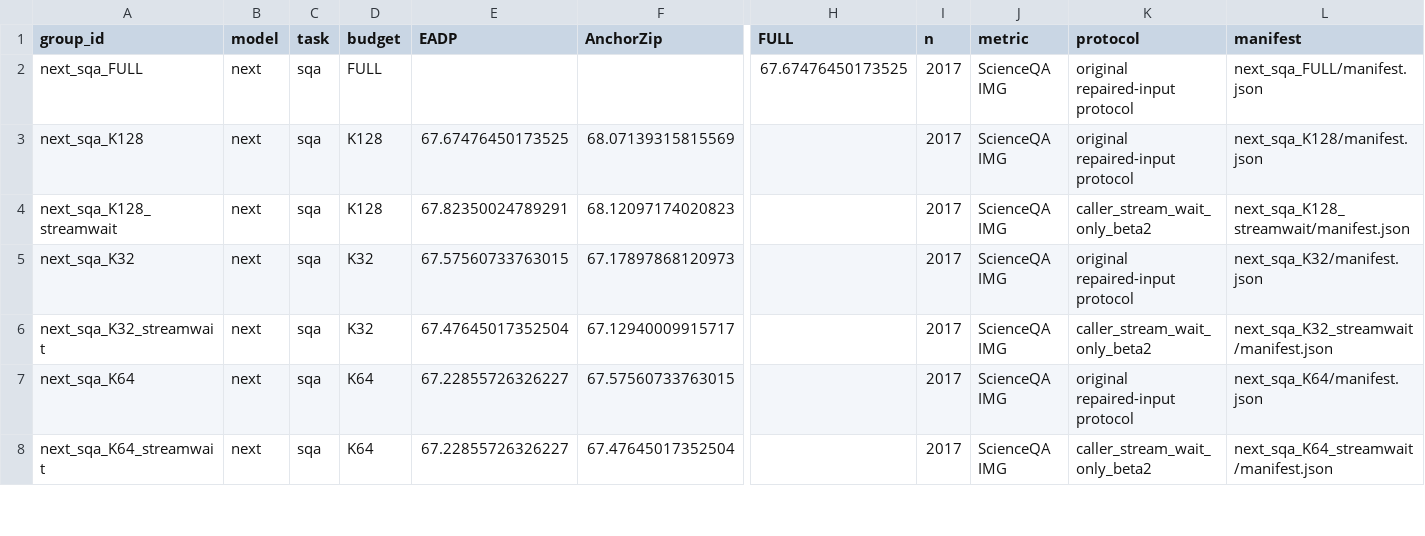
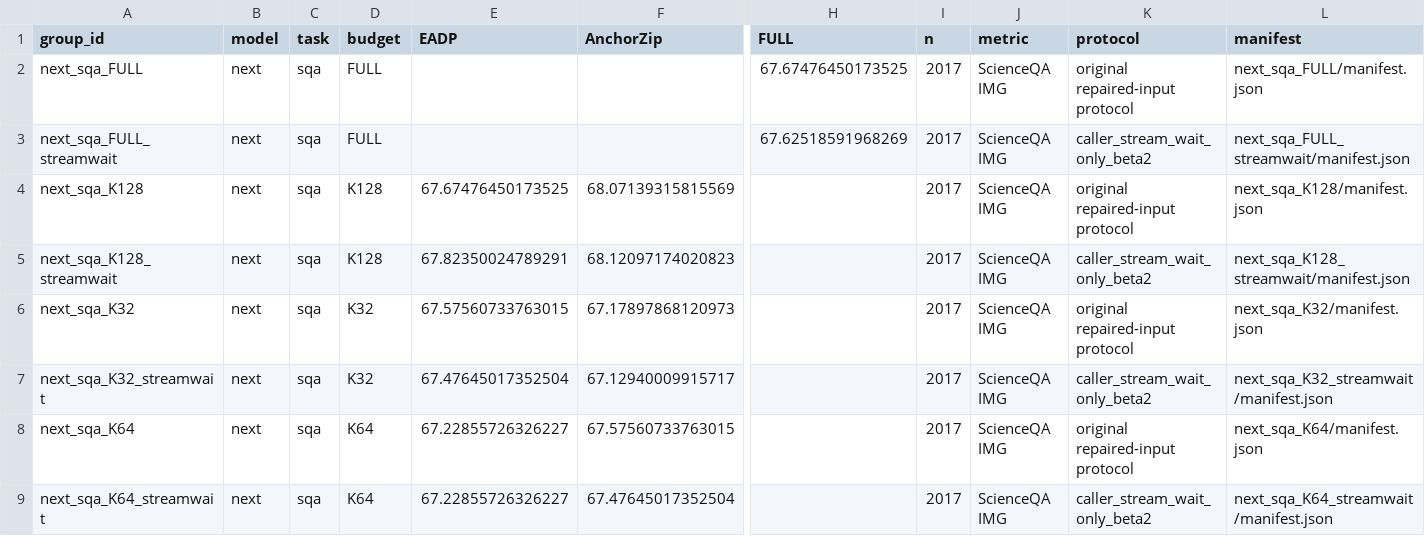
Before and after one commit to Code-Yan-ZX/EADP, a CSV file: Qwen_vl/outputs/anchor_completion_validation/records_20261003/audit_followup_20261008/published_results/paired_results.csv, drawn as a sheet; only a part is shown, gaps mark what is left out; rows hold the shown columns only; the diff names each change by its address in the sheet, - before the commit and + after, or states it on an @@ line.

Commit message:
Publish completed EADP repair groups
Groups: next_sqa_FULL_streamwait

Complete predictions, official score checks, runtime/protocol evidence and SHA256 manifests are archived per group. The live checkout index and user edits are preserved.

```diff
--- a/Qwen_vl/outputs/anchor_completion_validation/records_20261003/audit_followup_20261008/published_results/paired_results.csv
+++ b/Qwen_vl/outputs/anchor_completion_validation/records_20261003/audit_followup_20261008/published_results/paired_results.csv
+row 3: next_sqa_FULL_streamwait | next | sqa | FULL |  |  | 67.62518591968269 | 2017 | ScienceQA IMG | caller_stream_wait_only_beta2 | next_sqa_FULL_streamwait/manifest.json
```
Also changed, not shown: 4 other files.
